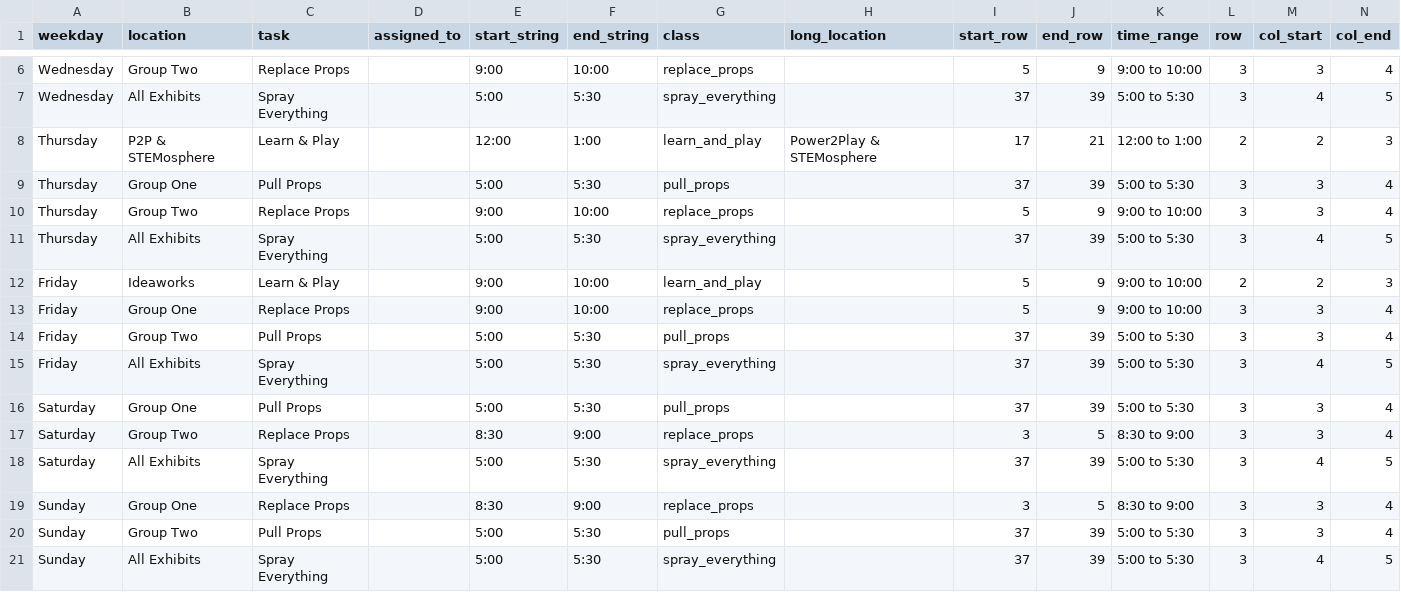
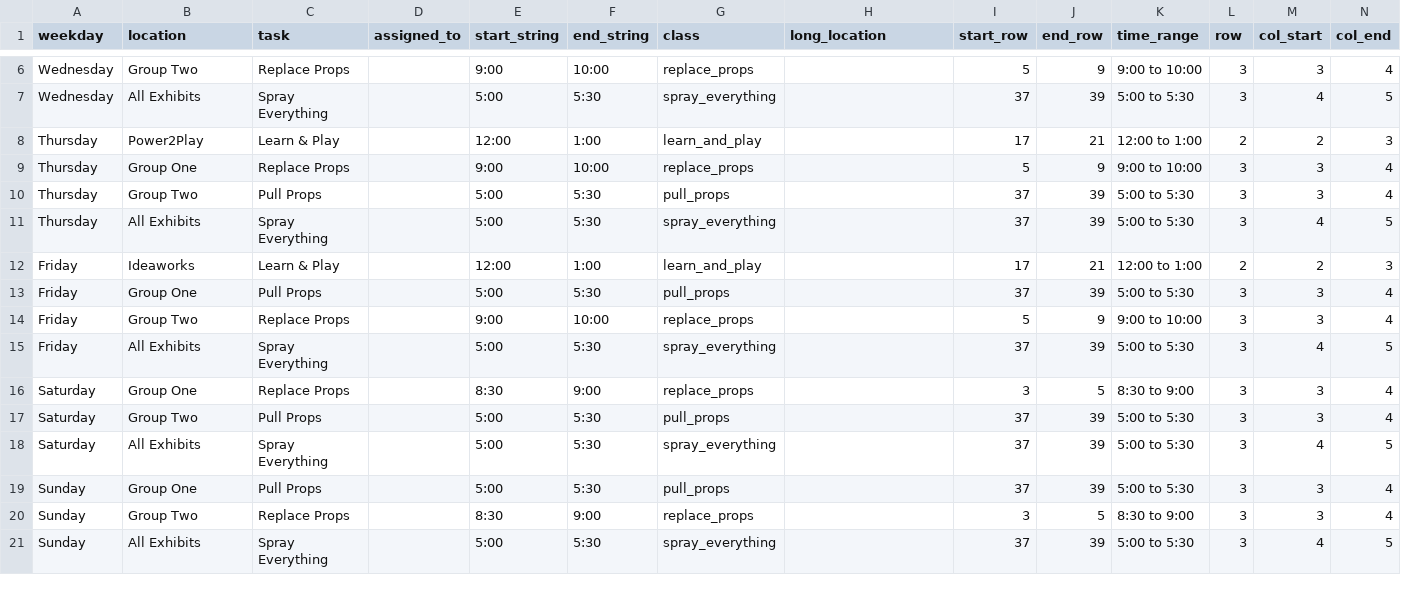
Before and after one commit to UnicycleDumpTruck/skdout, a CSV file: _data/eventscsv.csv, drawn as a sheet; only a part is shown, gaps mark what is left out.

```diff
--- a/_data/eventscsv.csv
+++ b/_data/eventscsv.csv
@@ -7,15 +7,15 @@ Wednesday,Group Two,Replace Props,,9:00,10:00,replace_props,,5,9,9:00 to 10:00,3
 Wednesday,All Exhibits,Spray Everything,,5:00,5:30,spray_everything,,37,39,5:00 to 5:30,3,4,5
-Thursday,P2P & STEMosphere,Learn & Play,,12:00,1:00,learn_and_play,Power2Play & STEMosphere,17,21,12:00 to 1:00,2,2,3
-Thursday,Group One,Pull Props,,5:00,5:30,pull_props,,37,39,5:00 to 5:30,3,3,4
-Thursday,Group Two,Replace Props,,9:00,10:00,replace_props,,5,9,9:00 to 10:00,3,3,4
+Thursday,Power2Play,Learn & Play,,12:00,1:00,learn_and_play,,17,21,12:00 to 1:00,2,2,3
+Thursday,Group One,Replace Props,,9:00,10:00,replace_props,,5,9,9:00 to 10:00,3,3,4
+Thursday,Group Two,Pull Props,,5:00,5:30,pull_props,,37,39,5:00 to 5:30,3,3,4
 Thursday,All Exhibits,Spray Everything,,5:00,5:30,spray_everything,,37,39,5:00 to 5:30,3,4,5
-Friday,Ideaworks,Learn & Play,,9:00,10:00,learn_and_play,,5,9,9:00 to 10:00,2,2,3
-Friday,Group One,Replace Props,,9:00,10:00,replace_props,,5,9,9:00 to 10:00,3,3,4
-Friday,Group Two,Pull Props,,5:00,5:30,pull_props,,37,39,5:00 to 5:30,3,3,4
+Friday,Ideaworks,Learn & Play,,12:00,1:00,learn_and_play,,17,21,12:00 to 1:00,2,2,3
+Friday,Group One,Pull Props,,5:00,5:30,pull_props,,37,39,5:00 to 5:30,3,3,4
+Friday,Group Two,Replace Props,,9:00,10:00,replace_props,,5,9,9:00 to 10:00,3,3,4
 Friday,All Exhibits,Spray Everything,,5:00,5:30,spray_everything,,37,39,5:00 to 5:30,3,4,5
-Saturday,Group One,Pull Props,,5:00,5:30,pull_props,,37,39,5:00 to 5:30,3,3,4
-Saturday,Group Two,Replace Props,,8:30,9:00,replace_props,,3,5,8:30 to 9:00,3,3,4
+Saturday,Group One,Replace Props,,8:30,9:00,replace_props,,3,5,8:30 to 9:00,3,3,4
+Saturday,Group Two,Pull Props,,5:00,5:30,pull_props,,37,39,5:00 to 5:30,3,3,4
 Saturday,All Exhibits,Spray Everything,,5:00,5:30,spray_everything,,37,39,5:00 to 5:30,3,4,5
-Sunday,Group One,Replace Props,,8:30,9:00,replace_props,,3,5,8:30 to 9:00,3,3,4
-Sunday,Group Two,Pull Props,,5:00,5:30,pull_props,,37,39,5:00 to 5:30,3,3,4
+Sunday,Group One,Pull Props,,5:00,5:30,pull_props,,37,39,5:00 to 5:30,3,3,4
+Sunday,Group Two,Replace Props,,8:30,9:00,replace_props,,3,5,8:30 to 9:00,3,3,4
 Sunday,All Exhibits,Spray Everything,,5:00,5:30,spray_everything,,37,39,5:00 to 5:30,3,4,5
```
Also changed, not shown: tasks.csv, 4 other files.
